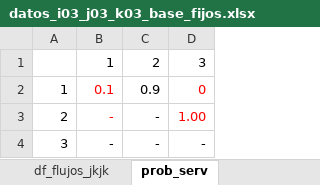
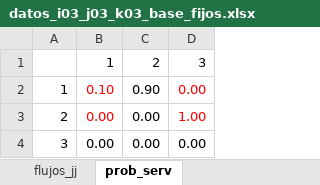
Before and after one commit to edgarduarteforero/HCNDP-CAIE, an Excel workbook: data/red_original/datos_i03_j03_k03_base_fijos.xlsx, sheet prob_serv, drawn as a sheet; values as stored, in another font and other column widths than the file's, no borders; the diff names each change by its address in the sheet, - before the commit and + after, or states it on an @@ line.

```diff
--- a/data/red_original/datos_i03_j03_k03_base_fijos.xlsx (sheet prob_serv)
+++ b/data/red_original/datos_i03_j03_k03_base_fijos.xlsx (sheet prob_serv)
-B2: 0.1
+B2: 0.10
-C2: 0.9
+C2: 0.90
-D2: 0
+D2: 0.00
-B3:B4: -
+B3:B4: 0.00
-C3:C4: -
+C3:C4: 0.00
-D4: -
+D4: 0.00
```
Also changed, not shown: sheet df_flujos_jkjk, other sheet tabs, charts or pictures, Libro3.xlsx, 45 other files.
